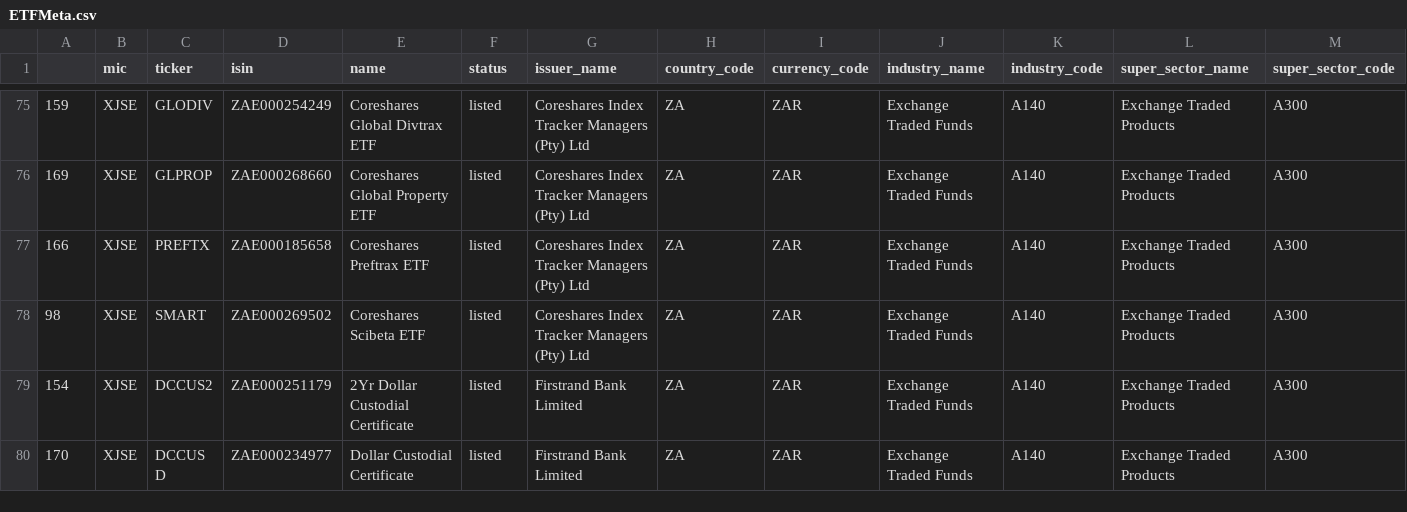
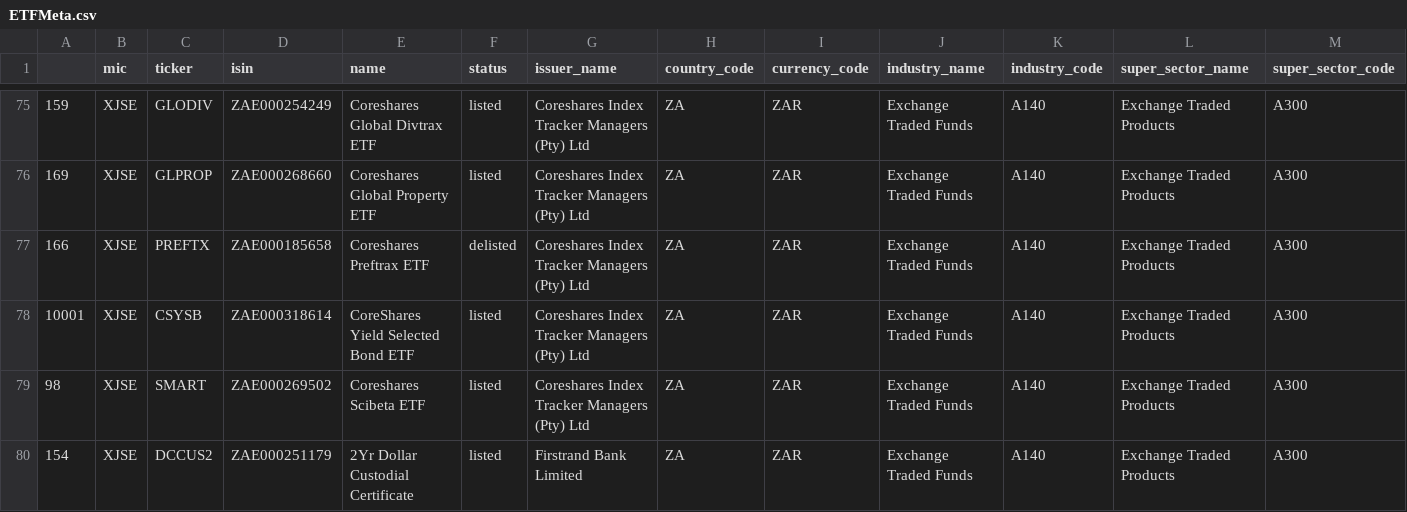
Before and after one commit to justinsolms/asset_base, a CSV file: data/static/ETFMeta.csv, drawn as a sheet; only a part is shown, gaps mark what is left out; the shorter side is filled out with more unchanged rows; rows hold the shown columns only; the diff names each change by its address in the sheet, - before the commit and + after, or states it on an @@ line.

Commit message:
update: Corporate event PREFTX to CSYSB

```diff
--- a/data/static/ETFMeta.csv
+++ b/data/static/ETFMeta.csv
-F77 (status): listed
+F77 (status): delisted
+row 78: 10001 | XJSE | CSYSB | ZAE000318614 | CoreShares Yield Selected Bond ETF | listed | Coreshares Index Tracker Managers (Pty) Ltd | ZA | ZAR | Exchange Traded Funds | A140 | Exchange Traded Products | A300
```
